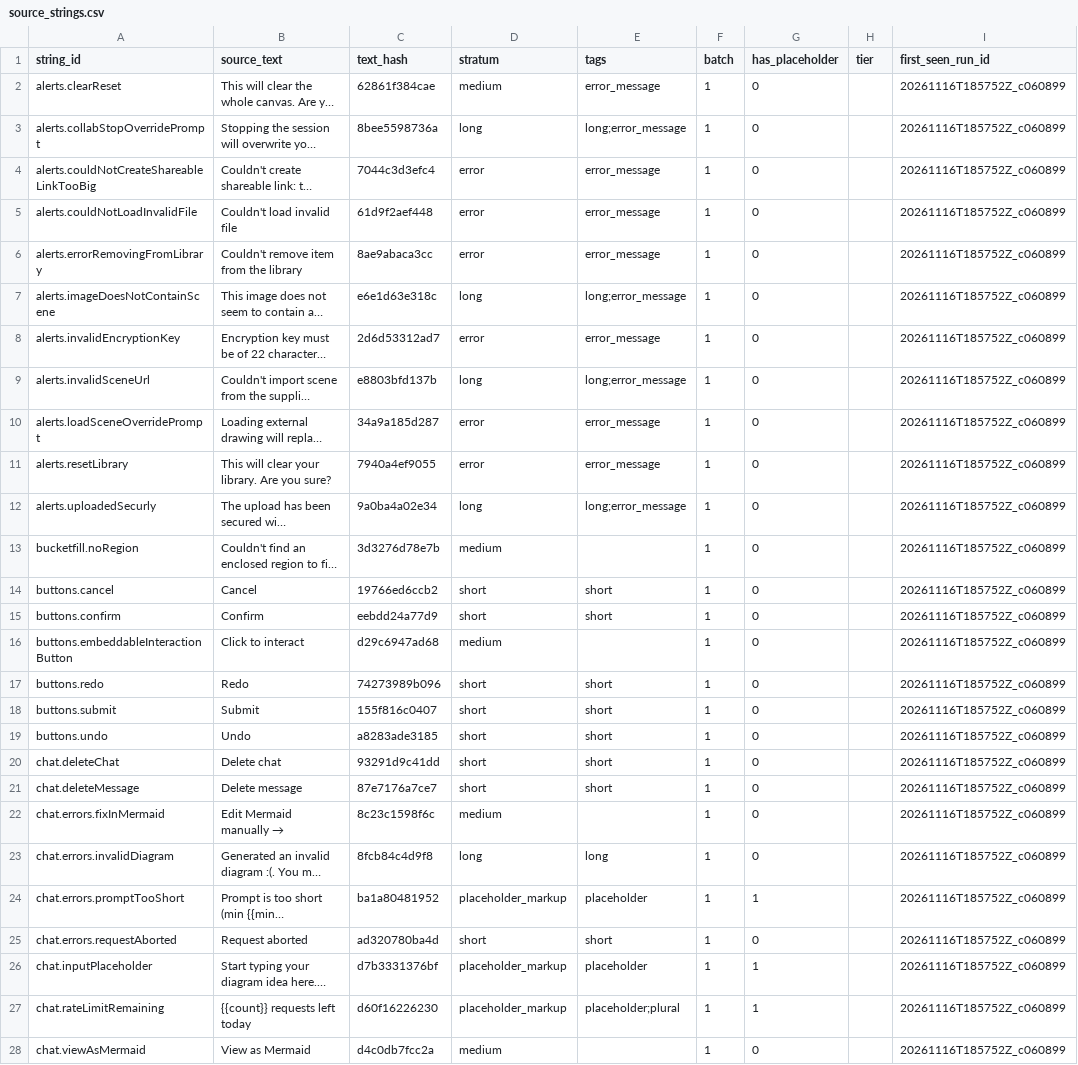
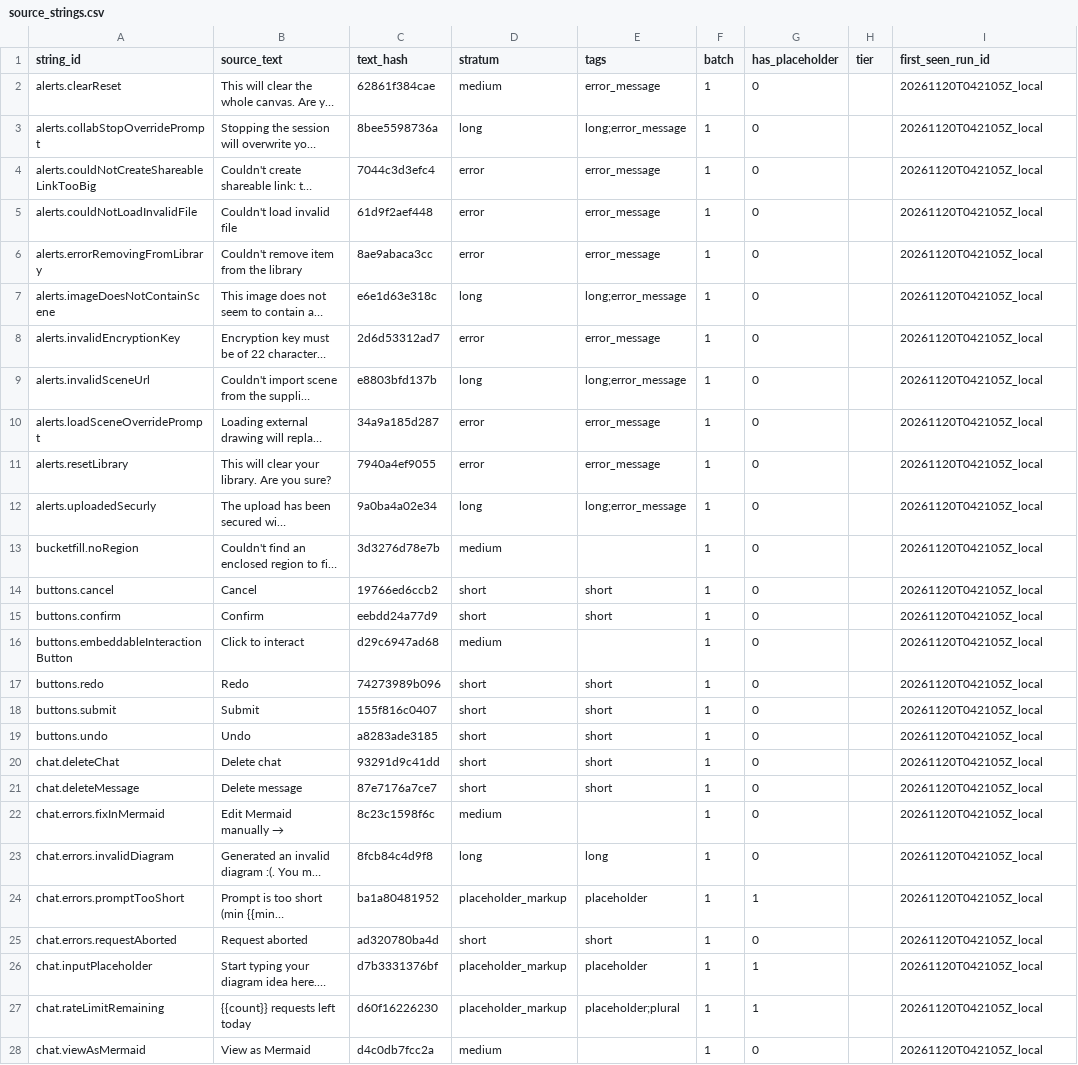
Before and after one commit to ZoeyyFANG/mt-eval-pipeline, a CSV file: data/exports/source_strings.csv, drawn as a sheet; only a part is shown; long unchanged cells end in …; the diff covers the shown part only; the diff names each change by its address in the sheet, - before the commit and + after, or states it on an @@ line.

```diff
--- a/data/exports/source_strings.csv
+++ b/data/exports/source_strings.csv
-I2:I28 (first_seen_run_id): 20261116T185752Z_c060899
+I2:I28 (first_seen_run_id): 20261120T042105Z_local
```
Also changed, not shown: 93 edited cells elsewhere in this file, data/reference_worksheet.csv, 48 other files.
